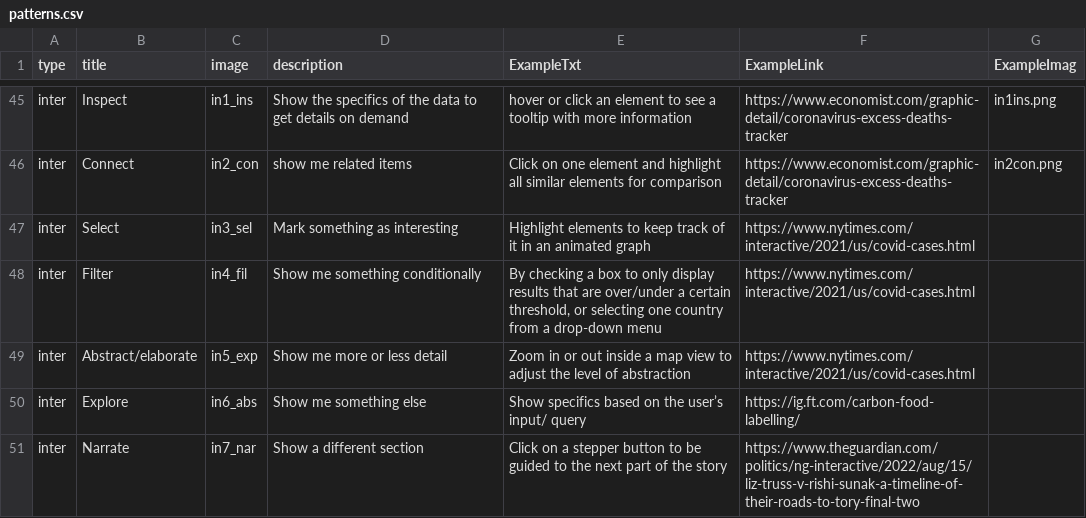
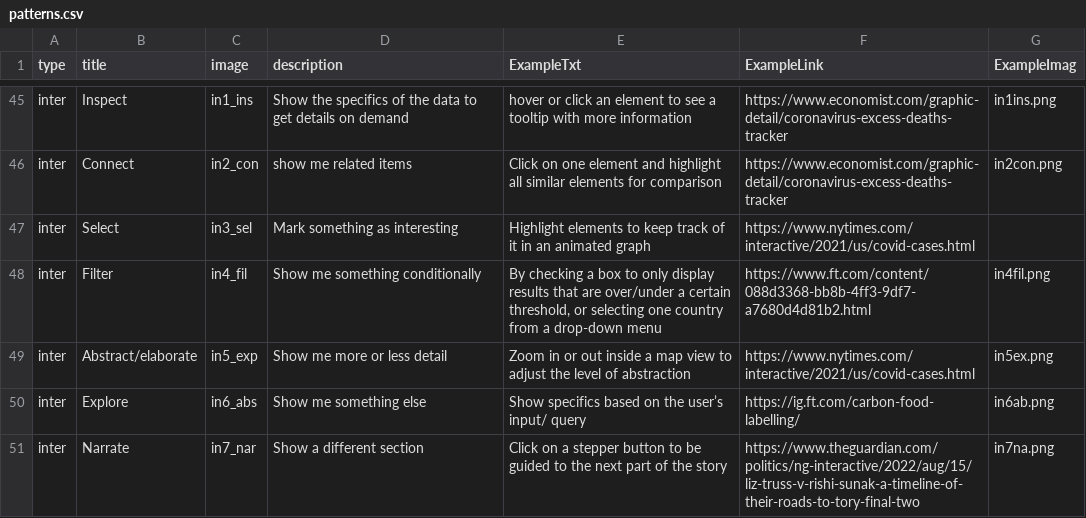
Before and after one commit to datadrivenarticle/datadrivenarticle, a CSV file: patterns.csv, drawn as a sheet; only a part is shown, gaps mark what is left out.

Commit message:
Update patterns.csv

```diff
--- a/patterns.csv
+++ b/patterns.csv
@@ -47,5 +47,5 @@ inter,Connect,in2_con,"show me related items","Click on one element and highligh
 inter,Select,in3_sel," Mark something as interesting","Highlight elements to keep track of it in an animated graph",https://www.nytimes.com/interactive/2021/us/covid-cases.html,
-inter,Filter,in4_fil,"Show me something conditionally","By checking a box to only display results that are over/under a certain threshold, or selecting one country from a drop-down menu",https://www.nytimes.com/interactive/2021/us/covid-cases.html,
-inter,Abstract/elaborate,in5_exp,"Show me more or less detail","Zoom in or out inside a map view to adjust the level of abstraction",https://www.nytimes.com/interactive/2021/us/covid-cases.html,
-inter,Explore,in6_abs,"Show me something else","Show specifics based on the user’s input/ query",https://ig.ft.com/carbon-food-labelling/,
-inter,Narrate,in7_nar,"Show a different section","Click on a stepper button to be guided to the next part of the story",https://www.theguardian.com/politics/ng-interactive/2022/aug/15/liz-truss-v-rishi-sunak-a-timeline-of-their-roads-to-tory-final-two,
+inter,Filter,in4_fil,"Show me something conditionally","By checking a box to only display results that are over/under a certain threshold, or selecting one country from a drop-down menu",https://www.ft.com/content/088d3368-bb8b-4ff3-9df7-a7680d4d81b2.html,in4fil.png
+inter,Abstract/elaborate,in5_exp,"Show me more or less detail","Zoom in or out inside a map view to adjust the level of abstraction",https://www.nytimes.com/interactive/2021/us/covid-cases.html,in5ex.png
+inter,Explore,in6_abs,"Show me something else","Show specifics based on the user’s input/ query",https://ig.ft.com/carbon-food-labelling/,in6ab.png
+inter,Narrate,in7_nar,"Show a different section","Click on a stepper button to be guided to the next part of the story",https://www.theguardian.com/politics/ng-interactive/2022/aug/15/liz-truss-v-rishi-sunak-a-timeline-of-their-roads-to-tory-final-two,in7na.png
```
